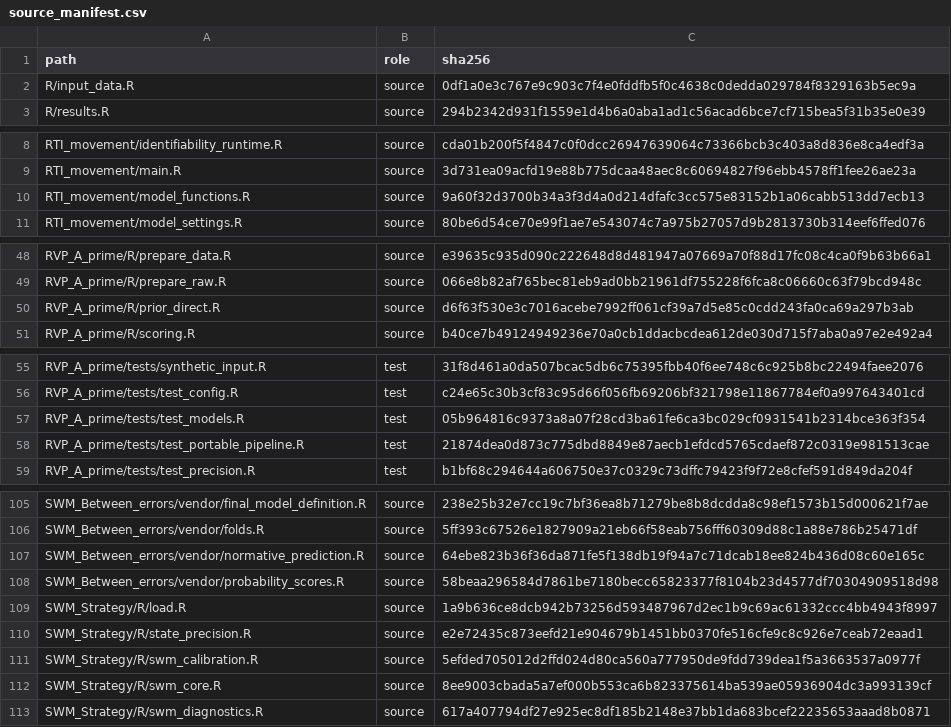
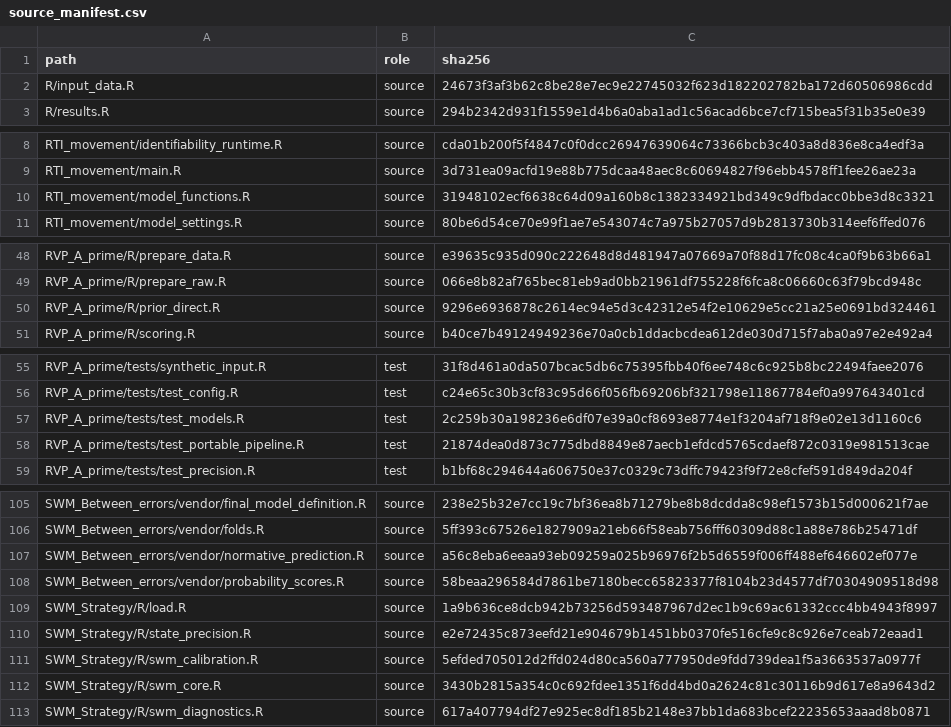
Before and after one commit to k5105880/cantab-normative-modeling, a CSV file: provenance/source_manifest.csv, drawn as a sheet; only a part is shown, gaps mark what is left out; the diff covers the shown part only.

```diff
--- a/provenance/source_manifest.csv
+++ b/provenance/source_manifest.csv
@@ -1,3 +1,3 @@
 path,role,sha256
-R/input_data.R,source,0df1a0e3c767e9c903c7f4e0fddfb5f0c4638c0dedda029784f8329163b5ec9a
+R/input_data.R,source,24673f3af3b62c8be28e7ec9e22745032f623d182202782ba172d60506986cdd
 R/results.R,source,294b2342d931f1559e1d4b6a0aba1ad1c56acad6bce7cf715bea5f31b35e0e39
@@ -9,3 +9,3 @@ RTI_movement/identifiability_runtime.R,source,cda01b200f5f4847c0f0dcc26947639064
 RTI_movement/main.R,source,3d731ea09acfd19e88b775dcaa48aec8c60694827f96ebb4578ff1fee26ae23a
-RTI_movement/model_functions.R,source,9a60f32d3700b34a3f3d4a0d214dfafc3cc575e83152b1a06cabb513dd7ecb13
+RTI_movement/model_functions.R,source,31948102ecf6638c64d09a160b8c1382334921bd349c9dfbdacc0bbe3d8c3321
 RTI_movement/model_settings.R,source,80be6d54ce70e99f1ae7e543074c7a975b27057d9b2813730b314eef6ffed076
@@ -49,3 +49,3 @@ RVP_A_prime/R/prepare_data.R,source,e39635c935d090c222648d8d481947a07669a70f88d1
 RVP_A_prime/R/prepare_raw.R,source,066e8b82af765bec81eb9ad0bb21961df755228f6fca8c06660c63f79bcd948c
-RVP_A_prime/R/prior_direct.R,source,d6f63f530e3c7016acebe7992ff061cf39a7d5e85c0cdd243fa0ca69a297b3ab
+RVP_A_prime/R/prior_direct.R,source,9296e6936878c2614ec94e5d3c42312e54f2e10629e5cc21a25e0691bd324461
 RVP_A_prime/R/scoring.R,source,b40ce7b49124949236e70a0cb1ddacbcdea612de030d715f7aba0a97e2e492a4
@@ -56,3 +56,3 @@ RVP_A_prime/tests/synthetic_input.R,test,31f8d461a0da507bcac5db6c75395fbb40f6ee7
 RVP_A_prime/tests/test_config.R,test,c24e65c30b3cf83c95d66f056fb69206bf321798e11867784ef0a997643401cd
-RVP_A_prime/tests/test_models.R,test,05b964816c9373a8a07f28cd3ba61fe6ca3bc029cf0931541b2314bce363f354
+RVP_A_prime/tests/test_models.R,test,2c259b30a198236e6df07e39a0cf8693e8774e1f3204af718f9e02e13d1160c6
 RVP_A_prime/tests/test_portable_pipeline.R,test,21874dea0d873c775dbd8849e87aecb1efdcd5765cdaef872c0319e981513cae
@@ -106,3 +106,3 @@ SWM_Between_errors/vendor/final_model_definition.R,source,238e25b32e7cc19c7bf36e
 SWM_Between_errors/vendor/folds.R,source,5ff393c67526e1827909a21eb66f58eab756fff60309d88c1a88e786b25471df
-SWM_Between_errors/vendor/normative_prediction.R,source,64ebe823b36f36da871fe5f138db19f94a7c71dcab18ee824b436d08c60e165c
+SWM_Between_errors/vendor/normative_prediction.R,source,a56c8eba6eeaa93eb09259a025b96976f2b5d6559f006ff488ef646602ef077e
 SWM_Between_errors/vendor/probability_scores.R,source,58beaa296584d7861be7180becc65823377f8104b23d4577df70304909518d98
@@ -111,3 +111,3 @@ SWM_Strategy/R/state_precision.R,source,e2e72435c873eefd21e904679b1451bb0370fe51
 SWM_Strategy/R/swm_calibration.R,source,5efded705012d2ffd024d80ca560a777950de9fdd739dea1f5a3663537a0977f
-SWM_Strategy/R/swm_core.R,source,8ee9003cbada5a7ef000b553ca6b823375614ba539ae05936904dc3a993139cf
+SWM_Strategy/R/swm_core.R,source,3430b2815a354c0c692fdee1351f6dd4bd0a2624c81c30116b9d617e8a9643d2
 SWM_Strategy/R/swm_diagnostics.R,source,617a407794df27e925ec8df185b2148e37bb1da683bcef22235653aaad8b0871
```
Also changed, not shown: 11 edited cells elsewhere in this file, 22 other files.
